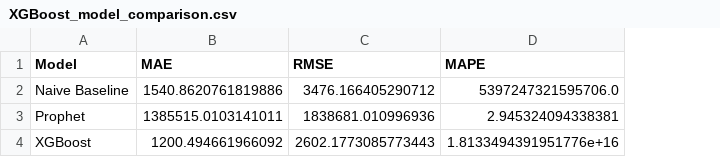
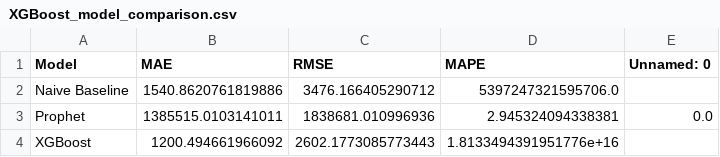
Before and after one commit to sarayeana/Walmart-Sales-Forecasting-Project, a CSV file: reports/figures/XGBoost_model_comparison.csv, drawn as a sheet; the diff names each change by its address in the sheet, - before the commit and + after, or states it on an @@ line.

```diff
--- a/reports/figures/XGBoost_model_comparison.csv
+++ b/reports/figures/XGBoost_model_comparison.csv
+column E (Unnamed: 0), row 3: 0.0
```
Also changed, not shown: 7 other files.
